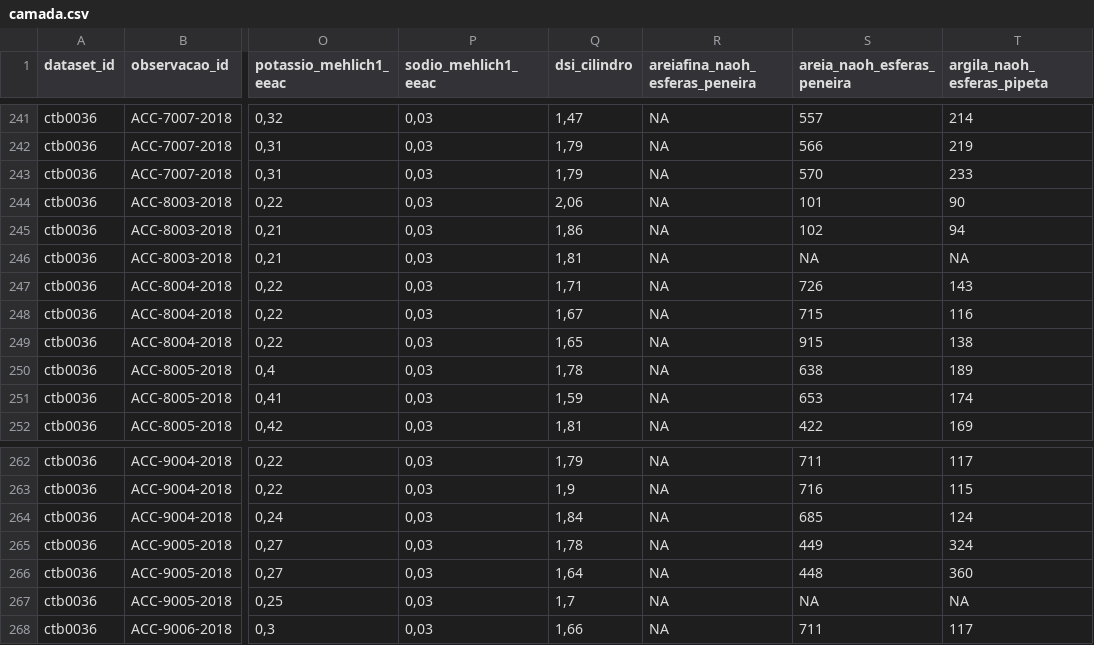
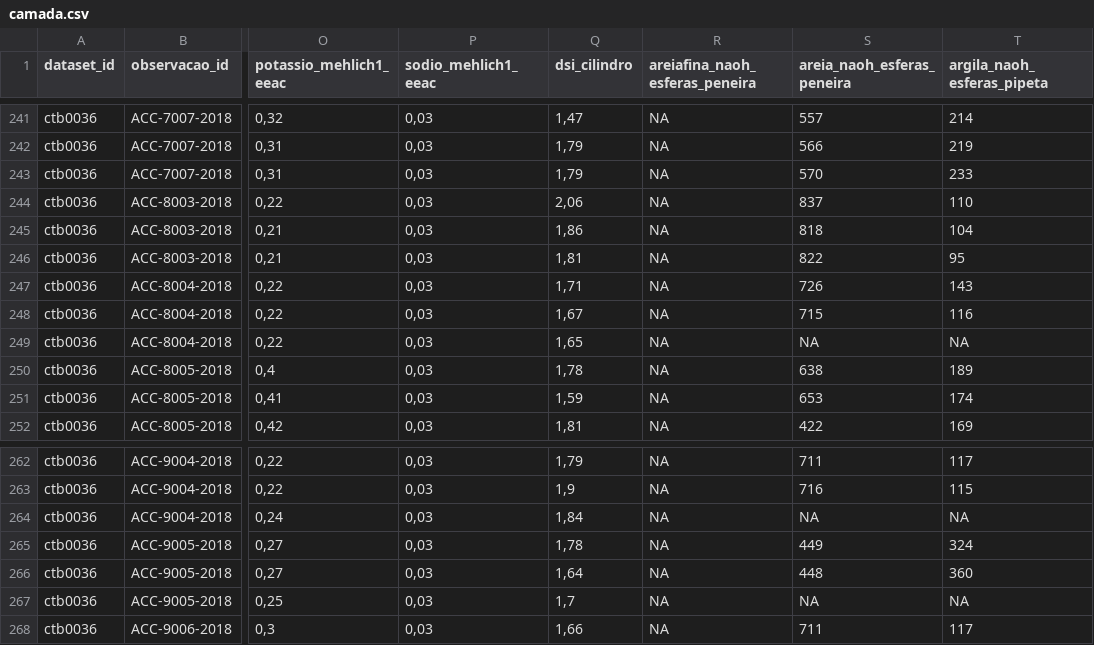
Before and after one commit to samuel-rosa/aterro-caturrita, a CSV file: data/camada.csv, drawn as a sheet; only a part is shown, gaps mark what is left out; the diff covers the shown part only; the diff names each change by its address in the sheet, - before the commit and + after, or states it on an @@ line.

```diff
--- a/data/camada.csv
+++ b/data/camada.csv
-S244 (areia_naoh_esferas_peneira): 101
+S244 (areia_naoh_esferas_peneira): 837
-T244 (argila_naoh_esferas_pipeta): 90
+T244 (argila_naoh_esferas_pipeta): 110
-S245 (areia_naoh_esferas_peneira): 102
+S245 (areia_naoh_esferas_peneira): 818
-T245 (argila_naoh_esferas_pipeta): 94
+T245 (argila_naoh_esferas_pipeta): 104
-S246 (areia_naoh_esferas_peneira): NA
+S246 (areia_naoh_esferas_peneira): 822
-T246 (argila_naoh_esferas_pipeta): NA
+T246 (argila_naoh_esferas_pipeta): 95
-S249 (areia_naoh_esferas_peneira): 915
+S249 (areia_naoh_esferas_peneira): NA
-T249 (argila_naoh_esferas_pipeta): 138
+T249 (argila_naoh_esferas_pipeta): NA
-S264 (areia_naoh_esferas_peneira): 685
+S264 (areia_naoh_esferas_peneira): NA
-T264 (argila_naoh_esferas_pipeta): 124
+T264 (argila_naoh_esferas_pipeta): NA
```
Also changed, not shown: 54 edited cells elsewhere in this file.
